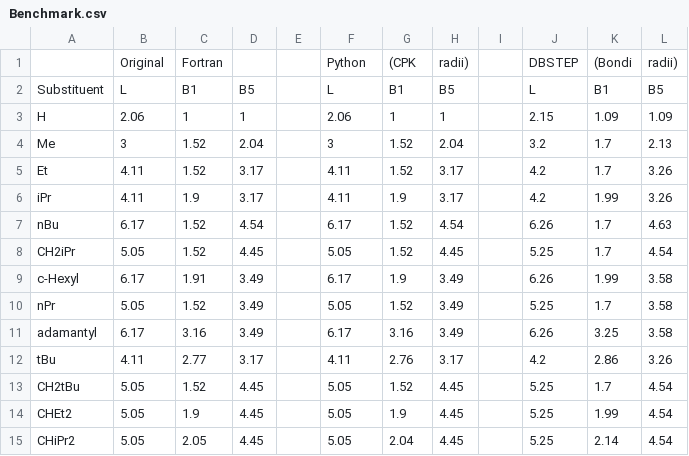
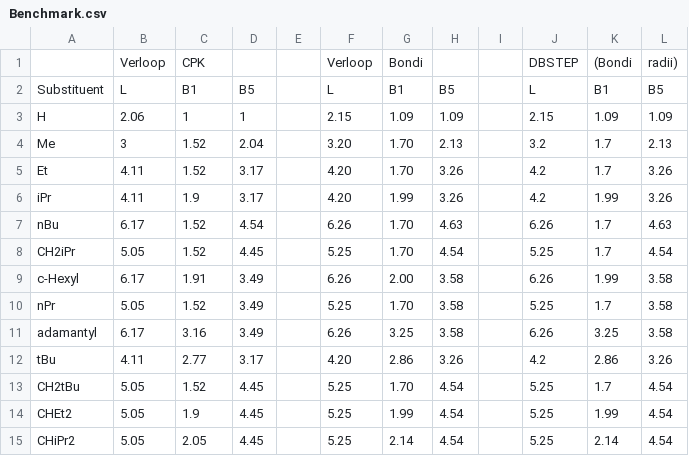
Before and after one commit to patonlab/DBSTEP, a CSV file: dbstep/examples/Benchmark.csv, drawn as a sheet; only a part is shown; the diff covers the shown part only.

Commit message:
updated benchmark values from  Verloop using Bondi radii

```diff
--- a/dbstep/examples/Benchmark.csv
+++ b/dbstep/examples/Benchmark.csv
@@ -1,15 +1,15 @@
-, Original, Fortran, , , Python, (CPK , radii) ,,DBSTEP,(Bondi,radii)
+,Verloop,CPK, , ,Verloop,Bondi,,,DBSTEP,(Bondi,radii)
 Substituent,L,B1,B5, ,L,B1,B5,,L,B1,B5
-H,2.06,1,1,,2.06,1,1,,2.15,1.09,1.09
-Me,3,1.52,2.04,,3,1.52,2.04,,3.2,1.7,2.13
-Et,4.11,1.52,3.17,,4.11,1.52,3.17,,4.2,1.7,3.26
-iPr,4.11,1.9,3.17,,4.11,1.9,3.17,,4.2,1.99,3.26
-nBu,6.17,1.52,4.54,,6.17,1.52,4.54,,6.26,1.7,4.63
-CH2iPr,5.05,1.52,4.45,,5.05,1.52,4.45,,5.25,1.7,4.54
-c-Hexyl,6.17,1.91,3.49,,6.17,1.9,3.49,,6.26,1.99,3.58
-nPr,5.05,1.52,3.49,,5.05,1.52,3.49,,5.25,1.7,3.58
-adamantyl,6.17,3.16,3.49,,6.17,3.16,3.49,,6.26,3.25,3.58
-tBu,4.11,2.77,3.17,,4.11,2.76,3.17,,4.2,2.86,3.26
-CH2tBu,5.05,1.52,4.45,,5.05,1.52,4.45,,5.25,1.7,4.54
-CHEt2,5.05,1.9,4.45,,5.05,1.9,4.45,,5.25,1.99,4.54
-CHiPr2,5.05,2.05,4.45,,5.05,2.04,4.45,,5.25,2.14,4.54
+H,2.06,1,1,,2.15,1.09,1.09,,2.15,1.09,1.09
+Me,3,1.52,2.04,,3.20,1.70,2.13,,3.2,1.7,2.13
+Et,4.11,1.52,3.17,,4.20,1.70,3.26,,4.2,1.7,3.26
+iPr,4.11,1.9,3.17,,4.20,1.99,3.26,,4.2,1.99,3.26
+nBu,6.17,1.52,4.54,,6.26,1.70,4.63,,6.26,1.7,4.63
+CH2iPr,5.05,1.52,4.45,,5.25,1.70,4.54,,5.25,1.7,4.54
+c-Hexyl,6.17,1.91,3.49,,6.26,2.00,3.58,,6.26,1.99,3.58
+nPr,5.05,1.52,3.49,,5.25,1.70,3.58,,5.25,1.7,3.58
+adamantyl,6.17,3.16,3.49,,6.26,3.25,3.58,,6.26,3.25,3.58
+tBu,4.11,2.77,3.17,,4.20,2.86,3.26,,4.2,2.86,3.26
+CH2tBu,5.05,1.52,4.45,,5.25,1.70,4.54,,5.25,1.7,4.54
+CHEt2,5.05,1.9,4.45,,5.25,1.99,4.54,,5.25,1.99,4.54
+CHiPr2,5.05,2.05,4.45,,5.25,2.14,4.54,,5.25,2.14,4.54
```
Also changed, not shown: 26 edited cells elsewhere in this file.
